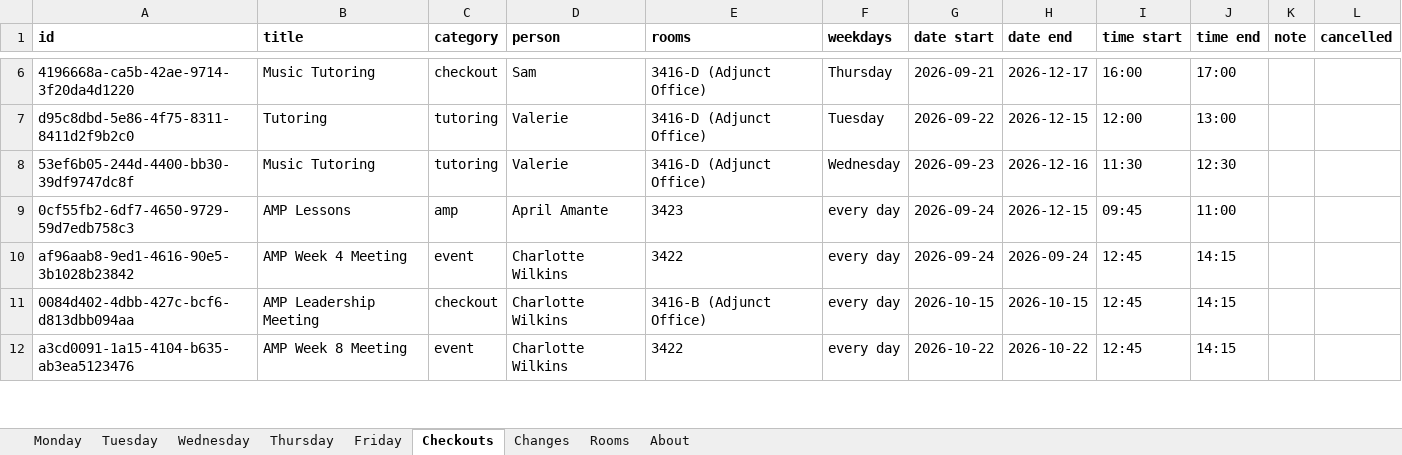
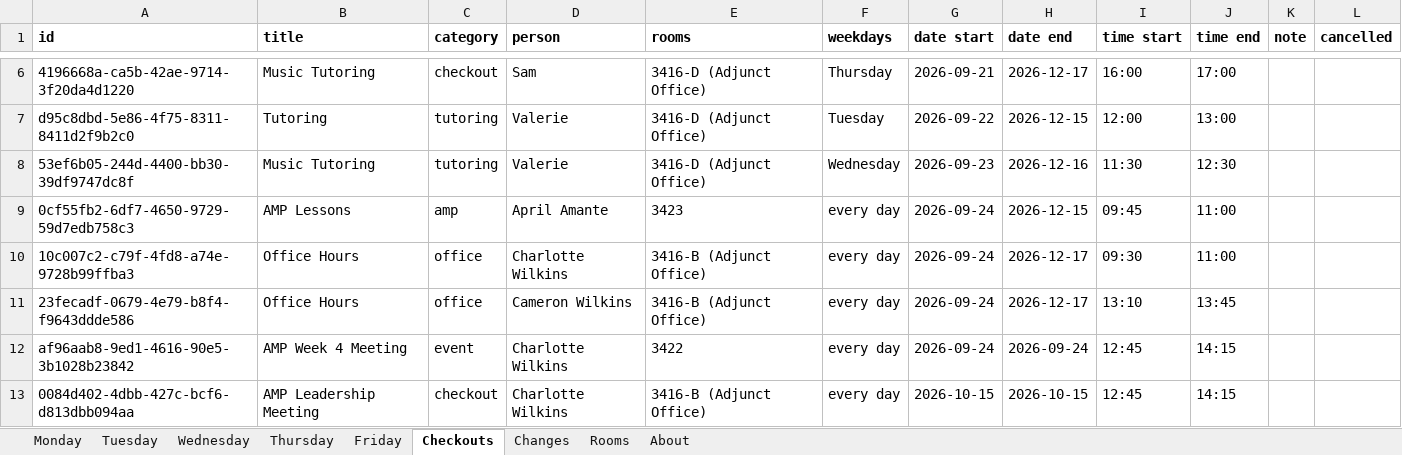
Before and after one commit to Cusco-and-Karma/LAPC-Music-Room-Checkout, an Excel workbook: backups/latest.xlsx, sheet Checkouts, drawn as a sheet; only a part is shown, gaps mark what is left out; the shorter side is filled out with more unchanged rows; values as stored, in another font and other column widths than the file's, no borders; the diff names each change by its address in the sheet, - before the commit and + after, or states it on an @@ line.

```diff
--- a/backups/latest.xlsx (sheet Checkouts)
+++ b/backups/latest.xlsx (sheet Checkouts)
+row 10: 10c007c2-c79f-4fd8-a74e-9728b99ffba3 | Office Hours | office | Charlotte Wilkins | 3416-B (Adjunct Office) | every day | 2026-09-24 | 2026-12-17 | 09:30 | 11:00
+row 11: 23fecadf-0679-4e79-b8f4-f9643ddde586 | Office Hours | office | Cameron Wilkins | 3416-B (Adjunct Office) | every day | 2026-09-24 | 2026-12-17 | 13:10 | 13:45
```
Also changed, not shown: sheet Changes, sheet About, 2 other files.
